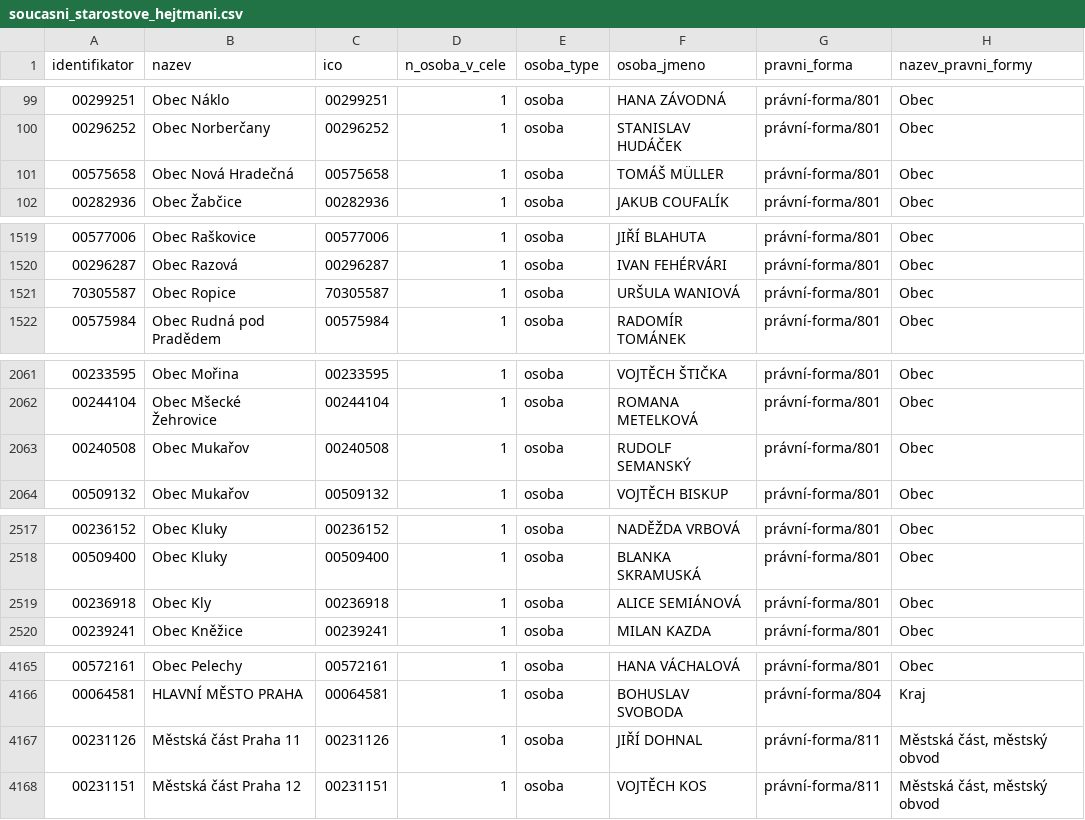
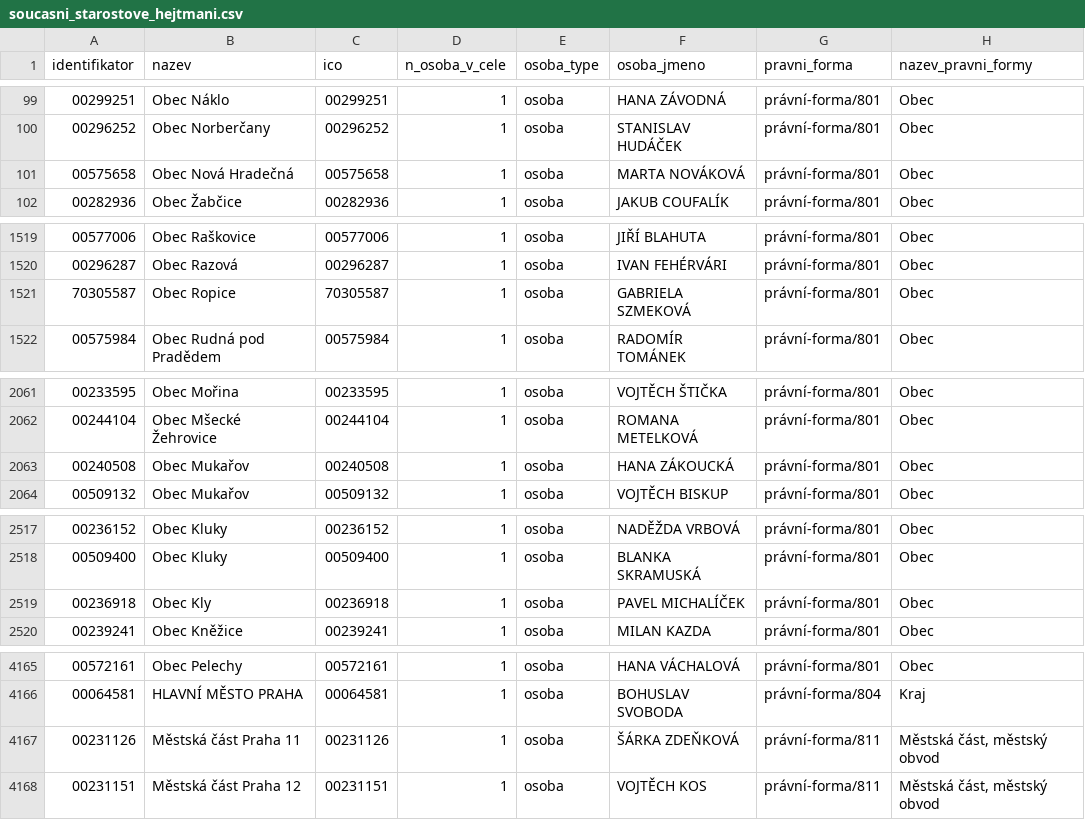
Before and after one commit to skvrnami/mayors2, a CSV file: output/soucasni_starostove_hejtmani.csv, drawn as a sheet; only a part is shown, gaps mark what is left out; the diff covers the shown part only.

```diff
--- a/output/soucasni_starostove_hejtmani.csv
+++ b/output/soucasni_starostove_hejtmani.csv
@@ -100,3 +100,3 @@
 "00296252","Obec Norberčany","00296252",1,"osoba","STANISLAV HUDÁČEK","právní-forma/801","Obec"
-"00575658","Obec Nová Hradečná","00575658",1,"osoba","TOMÁŠ MÜLLER","právní-forma/801","Obec"
+"00575658","Obec Nová Hradečná","00575658",1,"osoba","MARTA NOVÁKOVÁ","právní-forma/801","Obec"
 "00282936","Obec Žabčice","00282936",1,"osoba","JAKUB COUFALÍK","právní-forma/801","Obec"
@@ -1520,3 +1520,3 @@
 "00296287","Obec Razová","00296287",1,"osoba","IVAN FEHÉRVÁRI","právní-forma/801","Obec"
-"70305587","Obec Ropice","70305587",1,"osoba","URŠULA WANIOVÁ","právní-forma/801","Obec"
+"70305587","Obec Ropice","70305587",1,"osoba","GABRIELA SZMEKOVÁ","právní-forma/801","Obec"
 "00575984","Obec Rudná pod Pradědem","00575984",1,"osoba","RADOMÍR TOMÁNEK","právní-forma/801","Obec"
@@ -2062,3 +2062,3 @@
 "00244104","Obec Mšecké Žehrovice","00244104",1,"osoba","ROMANA METELKOVÁ","právní-forma/801","Obec"
-"00240508","Obec Mukařov","00240508",1,"osoba","RUDOLF SEMANSKÝ","právní-forma/801","Obec"
+"00240508","Obec Mukařov","00240508",1,"osoba","HANA ZÁKOUCKÁ","právní-forma/801","Obec"
 "00509132","Obec Mukařov","00509132",1,"osoba","VOJTĚCH BISKUP","právní-forma/801","Obec"
@@ -2518,3 +2518,3 @@
 "00509400","Obec Kluky","00509400",1,"osoba","BLANKA SKRAMUSKÁ","právní-forma/801","Obec"
-"00236918","Obec Kly","00236918",1,"osoba","ALICE SEMIÁNOVÁ","právní-forma/801","Obec"
+"00236918","Obec Kly","00236918",1,"osoba","PAVEL MICHALÍČEK","právní-forma/801","Obec"
 "00239241","Obec Kněžice","00239241",1,"osoba","MILAN KAZDA","právní-forma/801","Obec"
@@ -4166,3 +4166,3 @@
 "00064581","HLAVNÍ MĚSTO PRAHA","00064581",1,"osoba","BOHUSLAV SVOBODA","právní-forma/804","Kraj"
-"00231126","Městská část Praha 11","00231126",1,"osoba","JIŘÍ DOHNAL","právní-forma/811","Městská část, městský obvod"
+"00231126","Městská část Praha 11","00231126",1,"osoba","ŠÁRKA ZDEŇKOVÁ","právní-forma/811","Městská část, městský obvod"
 "00231151","Městská část Praha 12","00231151",1,"osoba","VOJTĚCH KOS","právní-forma/811","Městská část, městský obvod"
```
Also changed, not shown: 4 edited cells elsewhere in this file, 2 other files.
